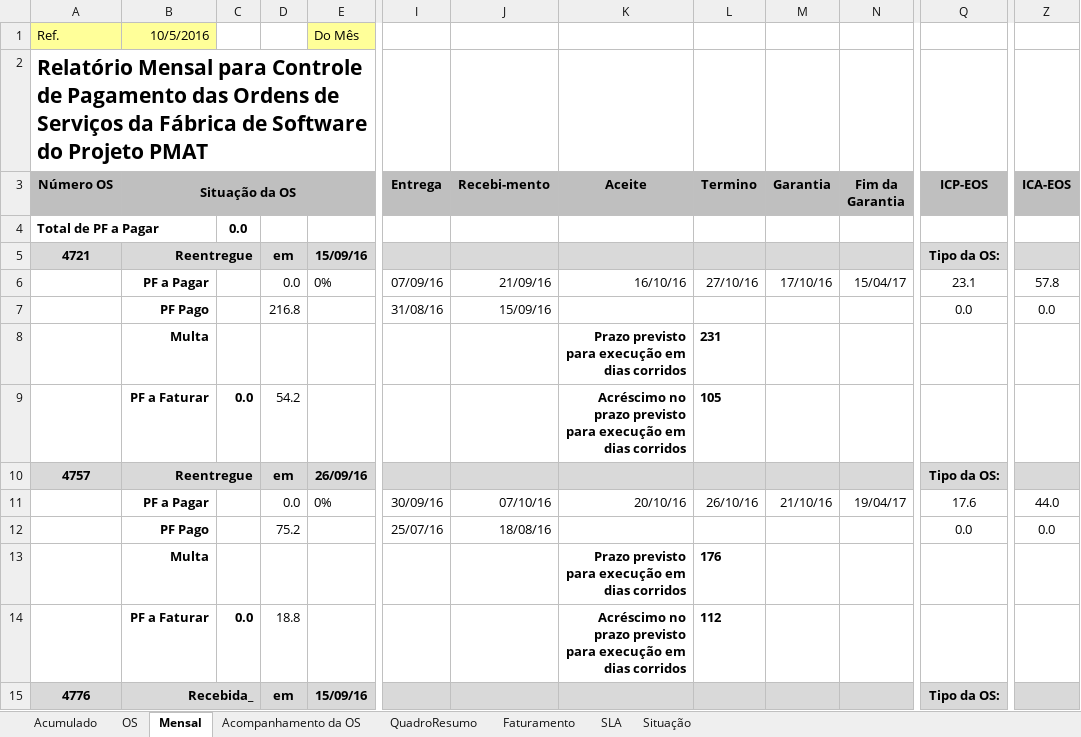
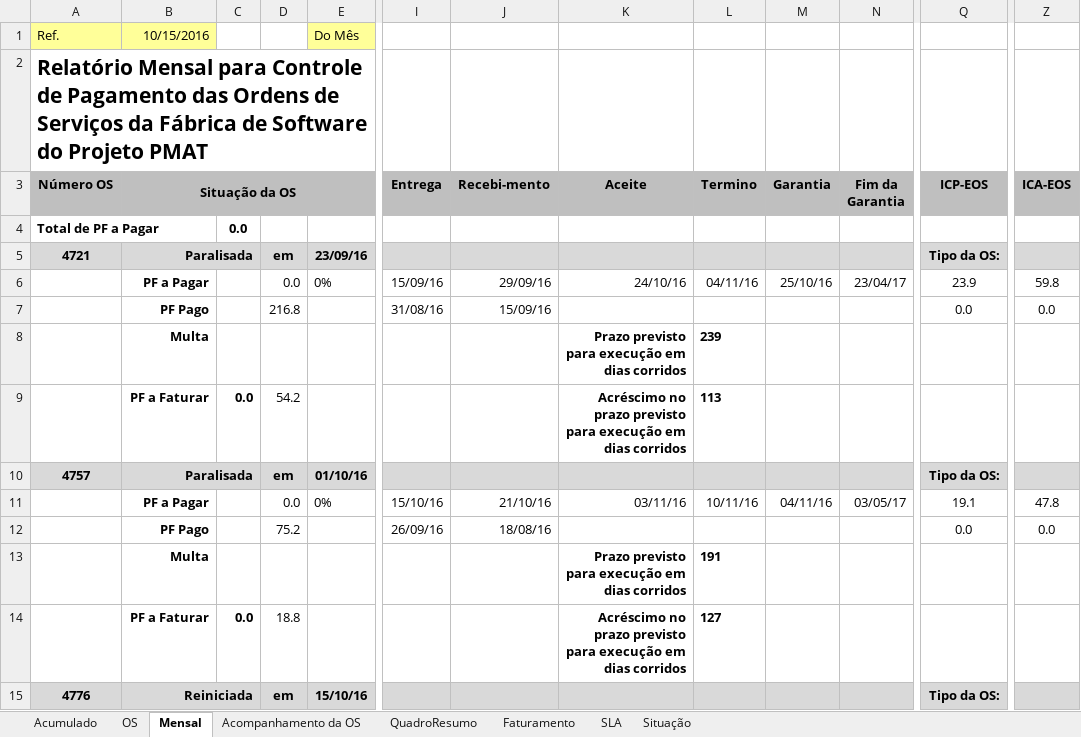
Before and after one commit to fredsilva/sistema, an Excel workbook: 00_GESTAO_GERAL/00_COMITE/04_RELATORIO_MENSAL/Relatóro Mensal de Ordens de Serviços - 201610.xlsx, sheet Mensal, drawn as a sheet; only a part is shown, gaps mark what is left out; values as stored, in another font and other column widths than the file's, no borders; the diff covers the shown part only; the diff names each change by its address in the sheet, - before the commit and + after, or states it on an @@ line.

Commit message:
Atualização do Boletim de Acompanhamento e Relatório Mensal de Pagamentos das OS - Ref. 2ª Quinzena de Out/2016.

```diff
--- a/00_GESTAO_GERAL/00_COMITE/04_RELATORIO_MENSAL/Relatóro Mensal de Ordens de Serviços - 201610.xlsx (sheet Mensal)
+++ b/00_GESTAO_GERAL/00_COMITE/04_RELATORIO_MENSAL/Relatóro Mensal de Ordens de Serviços - 201610.xlsx (sheet Mensal)
-B1 (Situação da OS): 10/5/2016
+B1 (Situação da OS): 10/15/2016
-B5 (Situação da OS): Reentregue
+B5 (Situação da OS): Paralisada
-E5: 15/09/16
+E5: 23/09/16
-I6 (Entrega): 07/09/16
+I6 (Entrega): 15/09/16
-J6 (Recebi-mento): 21/09/16
+J6 (Recebi-mento): 29/09/16
-K6 (Aceite): 16/10/16
+K6 (Aceite): 24/10/16
-L6 (Termino): 27/10/16
+L6 (Termino): 04/11/16
-M6 (Garantia): 17/10/16
+M6 (Garantia): 25/10/16
-N6 (Fim da Garantia): 15/04/17
+N6 (Fim da Garantia): 23/04/17
-Q6 (ICP-EOS): 23.1
+Q6 (ICP-EOS): 23.9
-Z6 (ICA-EOS): 57.8
+Z6 (ICA-EOS): 59.8
-L8 (Termino): 231
+L8 (Termino): 239
-L9 (Termino): 105
+L9 (Termino): 113
-B10 (Situação da OS): Reentregue
+B10 (Situação da OS): Paralisada
-E10: 26/09/16
+E10: 01/10/16
-I11 (Entrega): 30/09/16
+I11 (Entrega): 15/10/16
-J11 (Recebi-mento): 07/10/16
+J11 (Recebi-mento): 21/10/16
-K11 (Aceite): 20/10/16
+K11 (Aceite): 03/11/16
-L11 (Termino): 26/10/16
+L11 (Termino): 10/11/16
-M11 (Garantia): 21/10/16
+M11 (Garantia): 04/11/16
-N11 (Fim da Garantia): 19/04/17
+N11 (Fim da Garantia): 03/05/17
-Q11 (ICP-EOS): 17.6
+Q11 (ICP-EOS): 19.1
-Z11 (ICA-EOS): 44.0
+Z11 (ICA-EOS): 47.8
-I12 (Entrega): 25/07/16
+I12 (Entrega): 26/09/16
-L13 (Termino): 176
+L13 (Termino): 191
-L14 (Termino): 112
+L14 (Termino): 127
-B15 (Situação da OS): Recebida_
+B15 (Situação da OS): Reiniciada
-E15: 15/09/16
+E15: 15/10/16
```
Also changed, not shown: 1 added row, 1 removed row and 85 edited cells elsewhere in this sheet, sheet OS, sheet Acompanhamento da OS, 3 other files.
